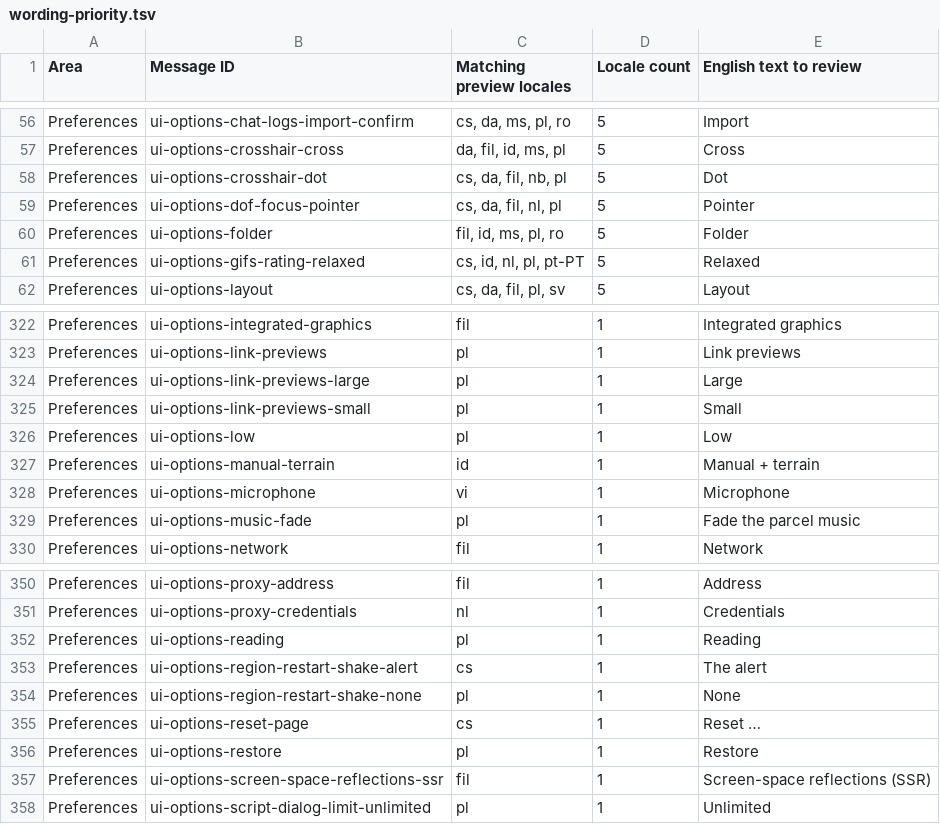
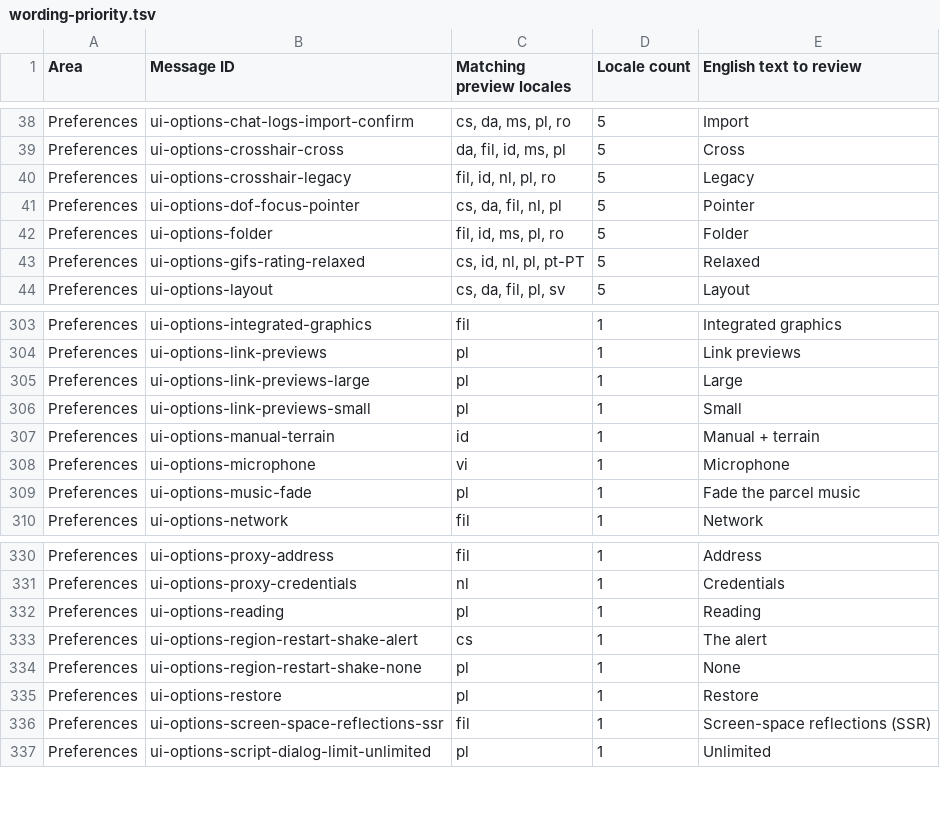
Before and after one commit to SmurfCat1234/Aurora-Viewer, a TSV file: community-imports/quality/wording-priority.tsv, drawn as a sheet; only a part is shown, gaps mark what is left out; the diff covers the shown part only.

Commit message:
Refresh 26 import previews with revised Preferences text

```diff
--- a/community-imports/quality/wording-priority.tsv
+++ b/community-imports/quality/wording-priority.tsv
@@ -57,3 +39,3 @@ Preferences	ui-options-chat-logs-import-confirm	cs, da, ms, pl, ro	5	Import
 Preferences	ui-options-crosshair-cross	da, fil, id, ms, pl	5	Cross
-Preferences	ui-options-crosshair-dot	cs, da, fil, nb, pl	5	Dot
+Preferences	ui-options-crosshair-legacy	fil, id, nl, pl, ro	5	Legacy
 Preferences	ui-options-dof-focus-pointer	cs, da, fil, nl, pl	5	Pointer
@@ -325,3 +306,2 @@ Preferences	ui-options-link-previews-large	pl	1	Large
 Preferences	ui-options-link-previews-small	pl	1	Small
-Preferences	ui-options-low	pl	1	Low
 Preferences	ui-options-manual-terrain	id	1	Manual + terrain
@@ -354,3 +334,2 @@ Preferences	ui-options-region-restart-shake-alert	cs	1	The alert
 Preferences	ui-options-region-restart-shake-none	pl	1	None
-Preferences	ui-options-reset-page	cs	1	Reset …
 Preferences	ui-options-restore	pl	1	Restore
```
Also changed, not shown: 2 added rows and 21 removed rows elsewhere in this file, 28 other files.
